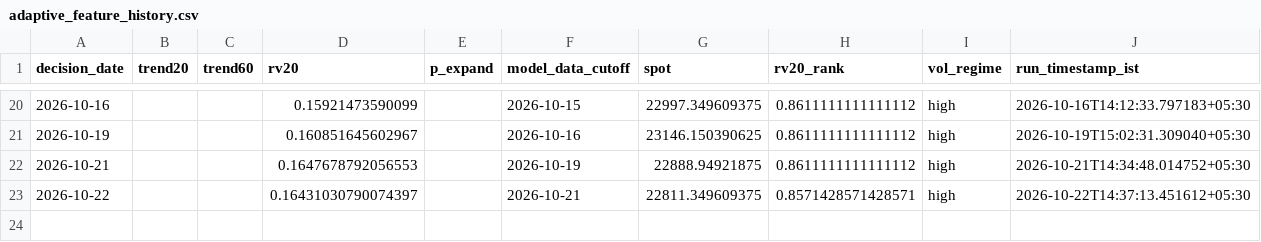
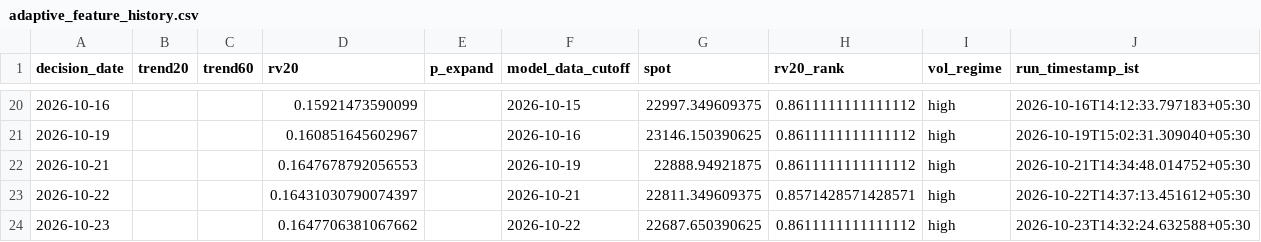
Before and after one commit to vishnuvcr/Nifty, a CSV file: paper_trading/adaptive_feature_history.csv, drawn as a sheet; only a part is shown, gaps mark what is left out.

```diff
--- a/paper_trading/adaptive_feature_history.csv
+++ b/paper_trading/adaptive_feature_history.csv
@@ -23 +23,2 @@ decision_date,trend20,trend60,rv20,p_expand,model_data_cutoff,spot,rv20_rank,vol
 2026-10-22,,,0.16431030790074397,,2026-10-21,22811.349609375,0.8571428571428571,high,2026-10-22T14:37:13.451612+05:30
+2026-10-23,,,0.1647706381067662,,2026-10-22,22687.650390625,0.8611111111111112,high,2026-10-23T14:32:24.632588+05:30
```
Also changed, not shown: paper_trading/batman_signals.csv, site/batman/data/batman_signals.csv, 4 other files.
